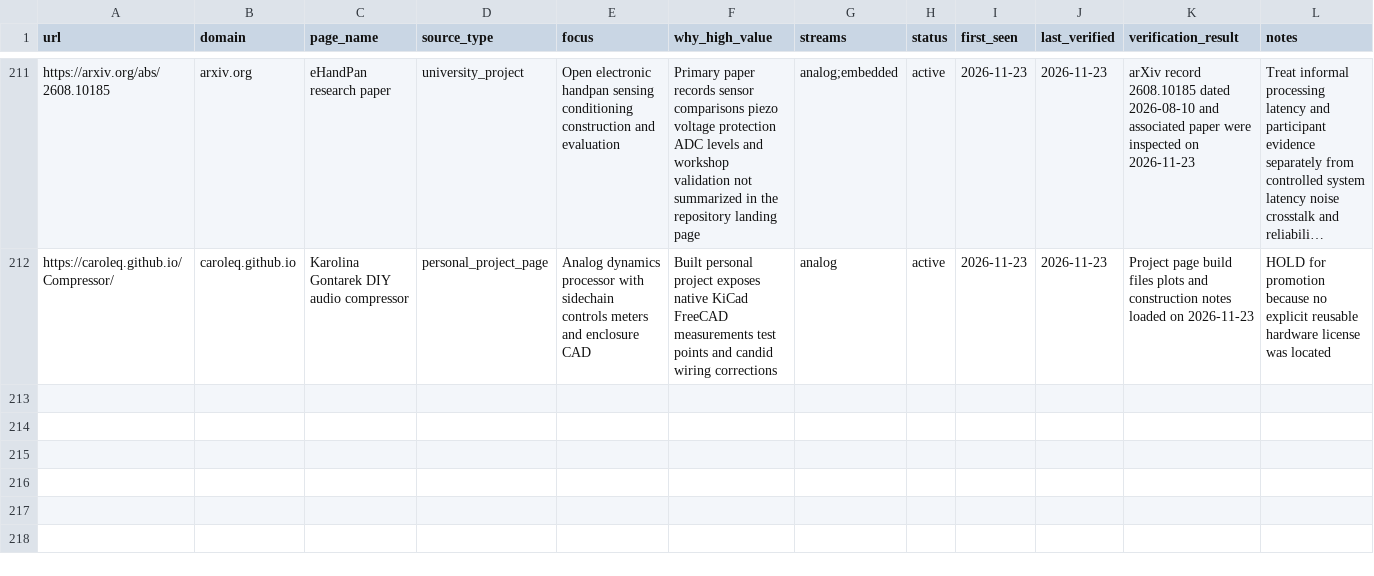
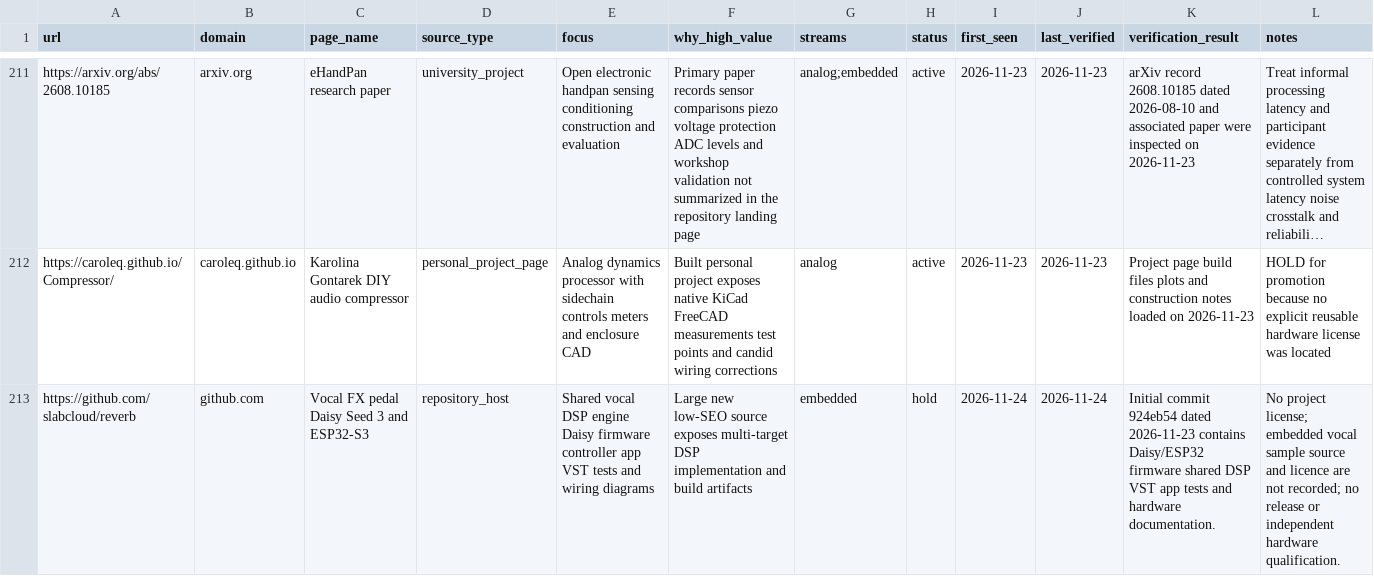
Before and after one commit to Denys/embedded-audio-mine, a CSV file: data/hidden-gems-source-registry.csv, drawn as a sheet; only a part is shown, gaps mark what is left out; long unchanged cells end in …; the diff covers the shown part only; the diff names each change by its address in the sheet, - before the commit and + after, or states it on an @@ line.

Commit message:
Daisy/Teensy watch: Daisy Seed IDE 0.27.4 (#58)
Publish the verified Windows and real-time emulator material repeat and refresh scoped monitor state.

```diff
--- a/data/hidden-gems-source-registry.csv
+++ b/data/hidden-gems-source-registry.csv
+row 213: https://github.com/slabcloud/reverb | github.com | Vocal FX pedal Daisy Seed 3 and ESP32-S3 | repository_host | Shared vocal DSP engine Daisy firmware controller app VST tests and wiring diagrams | Large new low-SEO source exposes multi-target DSP implementation and build artifacts | embedded | hold | 2026-11-24 | 2026-11-24 | Initial commit 924eb54 dated 2026-11-23 contains Daisy/ESP32 firmware shared DSP VST app tests and hardware documentation. | No project license; embedded vocal sample source and licence are not recorded; no release or independent hardware qualification.
```
Also changed, not shown: 1 added row and 10 edited cells elsewhere in this file, data/common-anti-repeat-index.csv, data/published-repo-log.csv, 2 other files.
